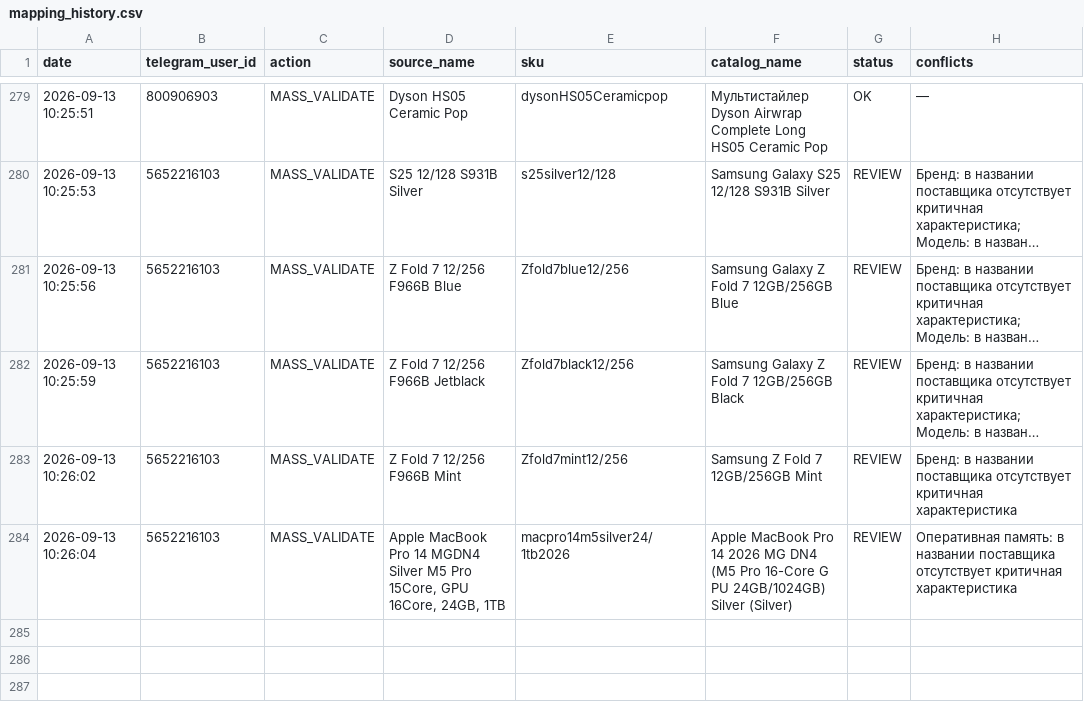
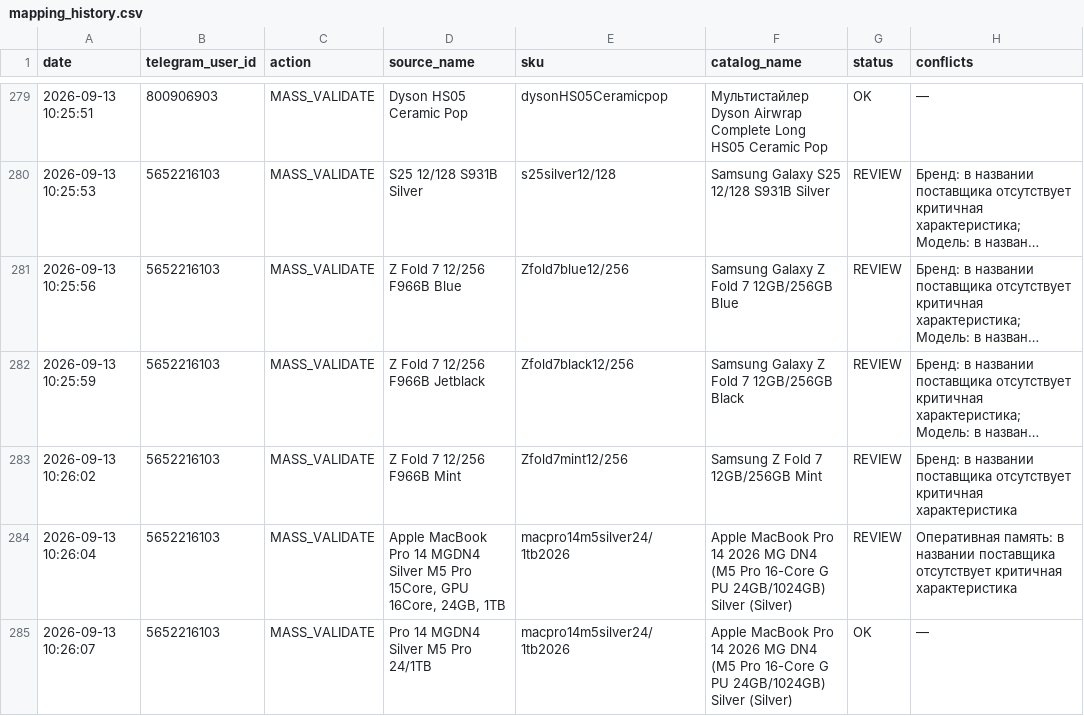
Before and after one commit to alisavladimirovna02-source/price-bot, a CSV file: mapping_history.csv, drawn as a sheet; only a part is shown, gaps mark what is left out; long unchanged cells end in …; the diff names each change by its address in the sheet, - before the commit and + after, or states it on an @@ line.

Commit message:
Record mapping MASS_VALIDATE

```diff
--- a/mapping_history.csv
+++ b/mapping_history.csv
+row 285: 2026-09-13 10:26:07 | 5652216103 | MASS_VALIDATE | Pro 14 MGDN4 Silver M5 Pro 24/1TB | macpro14m5silver24/1tb2026 | Apple MacBook Pro 14 2026 MG DN4 (M5 Pro 16-Core G PU 24GB/1024GB) Silver (Silver) | OK | —
```
